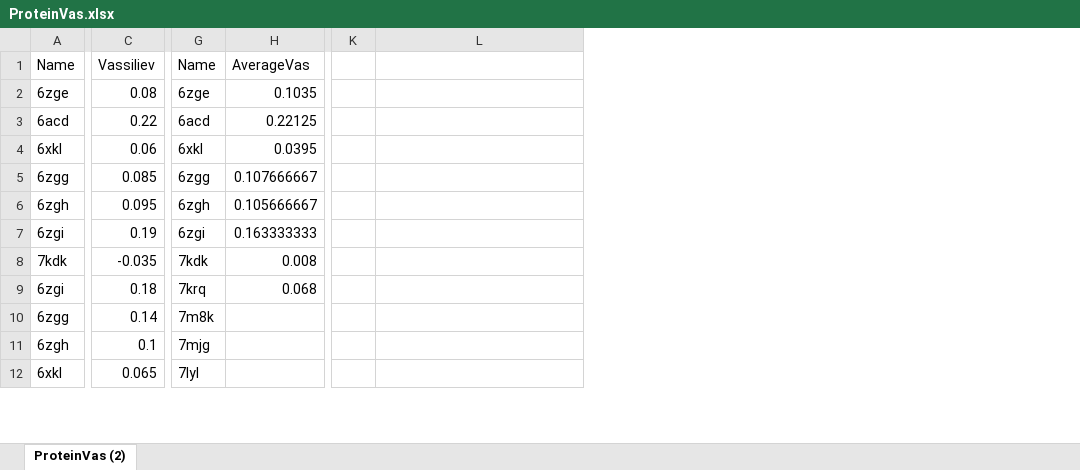
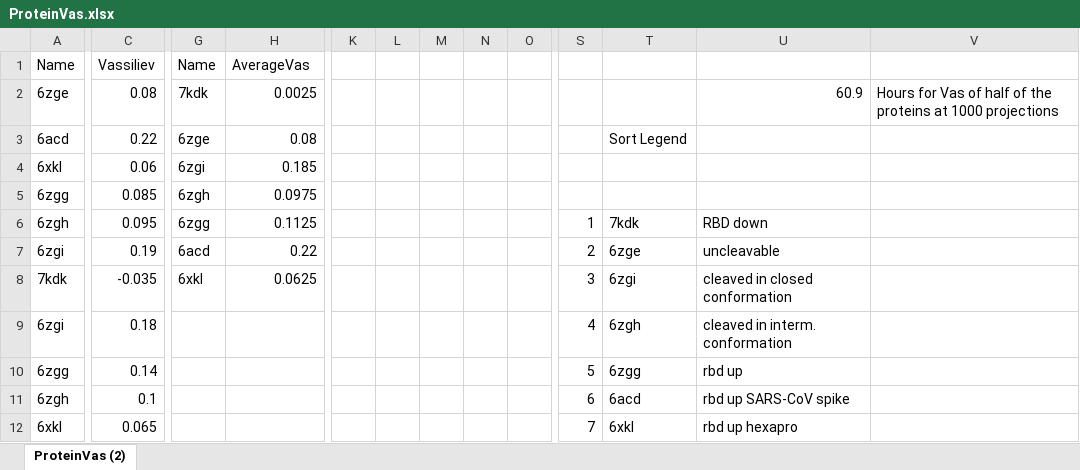
Before and after one commit to MiddlebrookJF/iCompBio-Summer2021, an Excel workbook: Vas-Data/ProteinVas.xlsx, sheet ProteinVas (2), drawn as a sheet; only a part is shown, gaps mark what is left out; values as stored, in another font and other column widths than the file's, no borders; charts and pictures and table styles not drawn; removed rows and columns are numbered as before the commit, all else as after; the diff covers the shown part only; the diff names each change by its address in the sheet, - before the commit and + after, or states it on an @@ line.

Commit message:
Update xlsx and ClusterPyFiles

```diff
--- a/Vas-Data/ProteinVas.xlsx (sheet ProteinVas (2))
+++ b/Vas-Data/ProteinVas.xlsx (sheet ProteinVas (2))
-column K, empty
+column K, empty
+column L, empty
+column M, empty
+column N, empty
+column O, empty
+column S, rows 6-12: 1 | 2 | 3 | 4 | 5 | 6 | 7
+column T, rows 3-12: Sort Legend |  |  | 7kdk | 6zge | 6zgi | 6zgh | 6zgg | 6acd | 6xkl
+column U, rows 2-12: 60.9 |  |  |  | RBD down | uncleavable | cleaved in closed conformation | cleaved in interm. conformation | rbd up | rbd up SARS-CoV spike | rbd up hexapro
-G2 (Name): 6zge
+G2 (Name): 7kdk
-H2 (AverageVas): 0.1035
+H2 (AverageVas): 0.0025
-V2: (empty)
+V2: Hours for Vas of half of the proteins at 1000 projections
-G3 (Name): 6acd
+G3 (Name): 6zge
-H3 (AverageVas): 0.22125
+H3 (AverageVas): 0.08
-G4 (Name): 6xkl
+G4 (Name): 6zgi
-H4 (AverageVas): 0.0395
+H4 (AverageVas): 0.185
-G5 (Name): 6zgg
+G5 (Name): 6zgh
-H5 (AverageVas): 0.107666667
+H5 (AverageVas): 0.0975
-G6 (Name): 6zgh
+G6 (Name): 6zgg
-H6 (AverageVas): 0.105666667
+H6 (AverageVas): 0.1125
-G7 (Name): 6zgi
+G7 (Name): 6acd
-H7 (AverageVas): 0.163333333
+H7 (AverageVas): 0.22
-G8 (Name): 7kdk
+G8 (Name): 6xkl
-H8 (AverageVas): 0.008
+H8 (AverageVas): 0.0625
-G9 (Name): 7krq
+G9 (Name): (empty)
-H9 (AverageVas): 0.068
+H9 (AverageVas): (empty)
-G10 (Name): 7m8k
+G10 (Name): (empty)
-G11 (Name): 7mjg
+G11 (Name): (empty)
-G12 (Name): 7lyl
+G12 (Name): (empty)
```
Also changed, not shown: 5 added rows, 2 removed rows, 3 added columns and 42 edited cells elsewhere in this sheet, charts or pictures, 6 other files.
